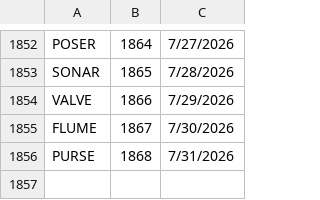
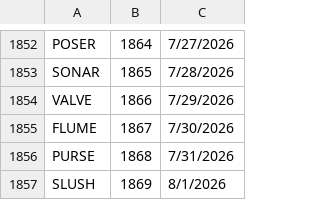
Before and after one commit to 8080Games/WordleMatch, a CSV file: wwwroot/historical-words.csv, drawn as a sheet; only a part is shown, gaps mark what is left out; the diff names each change by its address in the sheet, - before the commit and + after, or states it on an @@ line.

```diff
--- a/wwwroot/historical-words.csv
+++ b/wwwroot/historical-words.csv
+row 1857: SLUSH | 1869 | 8/1/2026
```
Also changed, not shown: wwwroot/historical_hints.csv, wwwroot/used-words.csv, 1 other file.
